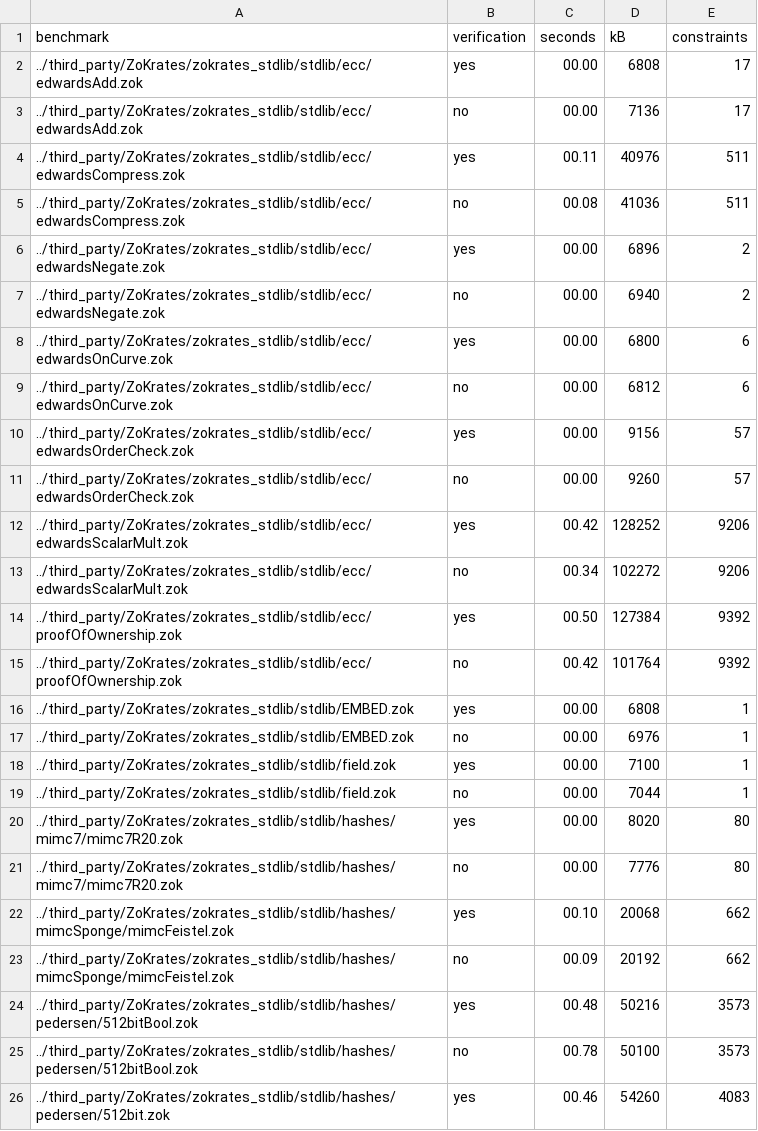
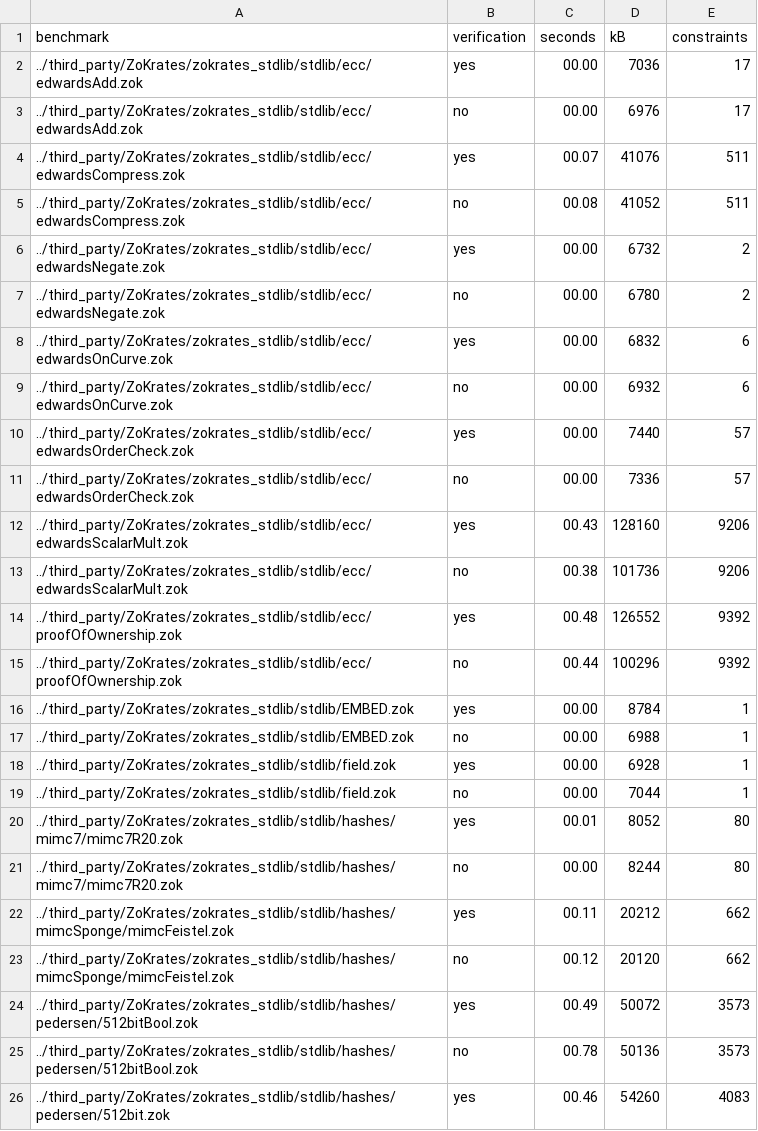
Before and after one commit to alex-ozdemir/circ, a CSV file: eval/compile_results.csv, drawn as a sheet; only a part is shown; the diff covers the shown part only.

```diff
--- a/eval/compile_results.csv
+++ b/eval/compile_results.csv
@@ -1,26 +1,26 @@
 benchmark,verification,seconds,kB,constraints
-../third_party/ZoKrates/zokrates_stdlib/stdlib/ecc/edwardsAdd.zok,yes,00.00,6808,17
-../third_party/ZoKrates/zokrates_stdlib/stdlib/ecc/edwardsAdd.zok,no,00.00,7136,17
-../third_party/ZoKrates/zokrates_stdlib/stdlib/ecc/edwardsCompress.zok,yes,00.11,40976,511
-../third_party/ZoKrates/zokrates_stdlib/stdlib/ecc/edwardsCompress.zok,no,00.08,41036,511
-../third_party/ZoKrates/zokrates_stdlib/stdlib/ecc/edwardsNegate.zok,yes,00.00,6896,2
-../third_party/ZoKrates/zokrates_stdlib/stdlib/ecc/edwardsNegate.zok,no,00.00,6940,2
-../third_party/ZoKrates/zokrates_stdlib/stdlib/ecc/edwardsOnCurve.zok,yes,00.00,6800,6
-../third_party/ZoKrates/zokrates_stdlib/stdlib/ecc/edwardsOnCurve.zok,no,00.00,6812,6
-../third_party/ZoKrates/zokrates_stdlib/stdlib/ecc/edwardsOrderCheck.zok,yes,00.00,9156,57
-../third_party/ZoKrates/zokrates_stdlib/stdlib/ecc/edwardsOrderCheck.zok,no,00.00,9260,57
-../third_party/ZoKrates/zokrates_stdlib/stdlib/ecc/edwardsScalarMult.zok,yes,00.42,128252,9206
-../third_party/ZoKrates/zokrates_stdlib/stdlib/ecc/edwardsScalarMult.zok,no,00.34,102272,9206
-../third_party/ZoKrates/zokrates_stdlib/stdlib/ecc/proofOfOwnership.zok,yes,00.50,127384,9392
-../third_party/ZoKrates/zokrates_stdlib/stdlib/ecc/proofOfOwnership.zok,no,00.42,101764,9392
-../third_party/ZoKrates/zokrates_stdlib/stdlib/EMBED.zok,yes,00.00,6808,1
-../third_party/ZoKrates/zokrates_stdlib/stdlib/EMBED.zok,no,00.00,6976,1
-../third_party/ZoKrates/zokrates_stdlib/stdlib/field.zok,yes,00.00,7100,1
+../third_party/ZoKrates/zokrates_stdlib/stdlib/ecc/edwardsAdd.zok,yes,00.00,7036,17
+../third_party/ZoKrates/zokrates_stdlib/stdlib/ecc/edwardsAdd.zok,no,00.00,6976,17
+../third_party/ZoKrates/zokrates_stdlib/stdlib/ecc/edwardsCompress.zok,yes,00.07,41076,511
+../third_party/ZoKrates/zokrates_stdlib/stdlib/ecc/edwardsCompress.zok,no,00.08,41052,511
+../third_party/ZoKrates/zokrates_stdlib/stdlib/ecc/edwardsNegate.zok,yes,00.00,6732,2
+../third_party/ZoKrates/zokrates_stdlib/stdlib/ecc/edwardsNegate.zok,no,00.00,6780,2
+../third_party/ZoKrates/zokrates_stdlib/stdlib/ecc/edwardsOnCurve.zok,yes,00.00,6832,6
+../third_party/ZoKrates/zokrates_stdlib/stdlib/ecc/edwardsOnCurve.zok,no,00.00,6932,6
+../third_party/ZoKrates/zokrates_stdlib/stdlib/ecc/edwardsOrderCheck.zok,yes,00.00,7440,57
+../third_party/ZoKrates/zokrates_stdlib/stdlib/ecc/edwardsOrderCheck.zok,no,00.00,7336,57
+../third_party/ZoKrates/zokrates_stdlib/stdlib/ecc/edwardsScalarMult.zok,yes,00.43,128160,9206
+../third_party/ZoKrates/zokrates_stdlib/stdlib/ecc/edwardsScalarMult.zok,no,00.38,101736,9206
+../third_party/ZoKrates/zokrates_stdlib/stdlib/ecc/proofOfOwnership.zok,yes,00.48,126552,9392
+../third_party/ZoKrates/zokrates_stdlib/stdlib/ecc/proofOfOwnership.zok,no,00.44,100296,9392
+../third_party/ZoKrates/zokrates_stdlib/stdlib/EMBED.zok,yes,00.00,8784,1
+../third_party/ZoKrates/zokrates_stdlib/stdlib/EMBED.zok,no,00.00,6988,1
+../third_party/ZoKrates/zokrates_stdlib/stdlib/field.zok,yes,00.00,6928,1
 ../third_party/ZoKrates/zokrates_stdlib/stdlib/field.zok,no,00.00,7044,1
-../third_party/ZoKrates/zokrates_stdlib/stdlib/hashes/mimc7/mimc7R20.zok,yes,00.00,8020,80
-../third_party/ZoKrates/zokrates_stdlib/stdlib/hashes/mimc7/mimc7R20.zok,no,00.00,7776,80
-../third_party/ZoKrates/zokrates_stdlib/stdlib/hashes/mimcSponge/mimcFeistel.zok,yes,00.10,20068,662
-../third_party/ZoKrates/zokrates_stdlib/stdlib/hashes/mimcSponge/mimcFeistel.zok,no,00.09,20192,662
-../third_party/ZoKrates/zokrates_stdlib/stdlib/hashes/pedersen/512bitBool.zok,yes,00.48,50216,3573
-../third_party/ZoKrates/zokrates_stdlib/stdlib/hashes/pedersen/512bitBool.zok,no,00.78,50100,3573
+../third_party/ZoKrates/zokrates_stdlib/stdlib/hashes/mimc7/mimc7R20.zok,yes,00.01,8052,80
+../third_party/ZoKrates/zokrates_stdlib/stdlib/hashes/mimc7/mimc7R20.zok,no,00.00,8244,80
+../third_party/ZoKrates/zokrates_stdlib/stdlib/hashes/mimcSponge/mimcFeistel.zok,yes,00.11,20212,662
+../third_party/ZoKrates/zokrates_stdlib/stdlib/hashes/mimcSponge/mimcFeistel.zok,no,00.12,20120,662
+../third_party/ZoKrates/zokrates_stdlib/stdlib/hashes/pedersen/512bitBool.zok,yes,00.49,50072,3573
+../third_party/ZoKrates/zokrates_stdlib/stdlib/hashes/pedersen/512bitBool.zok,no,00.78,50136,3573
 ../third_party/ZoKrates/zokrates_stdlib/stdlib/hashes/pedersen/512bit.zok,yes,00.46,54260,4083
```
Also changed, not shown: 136 edited cells elsewhere in this file, 3 other files.
